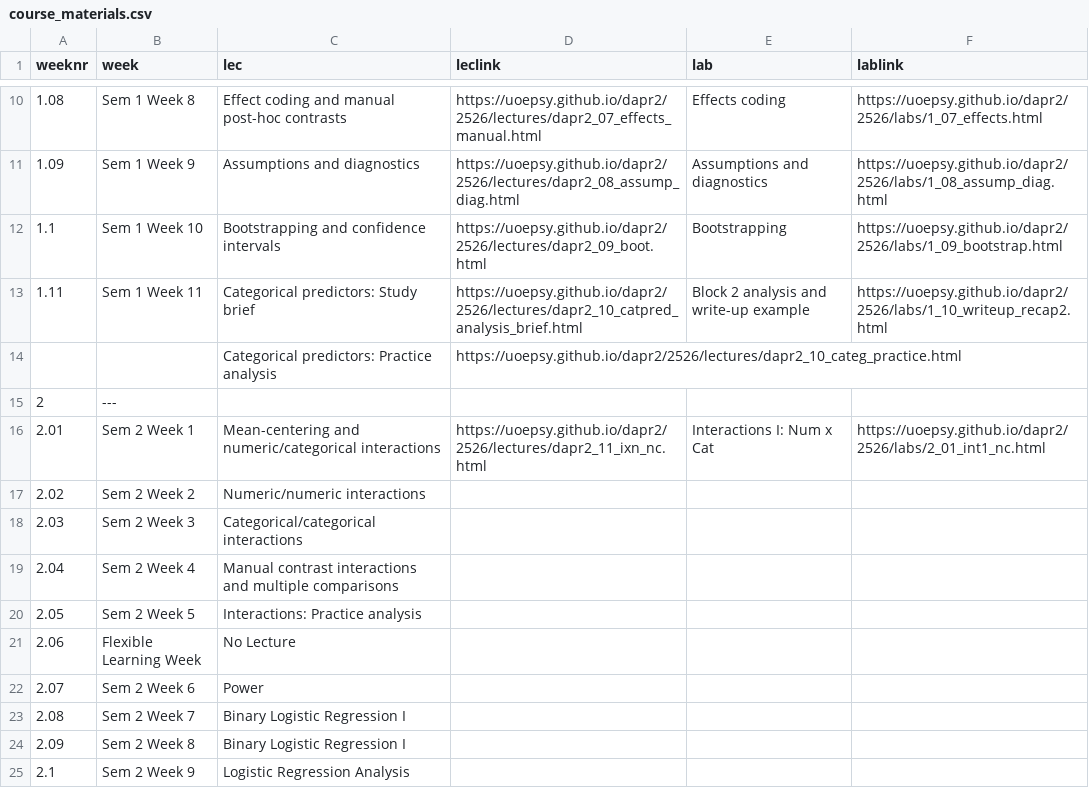
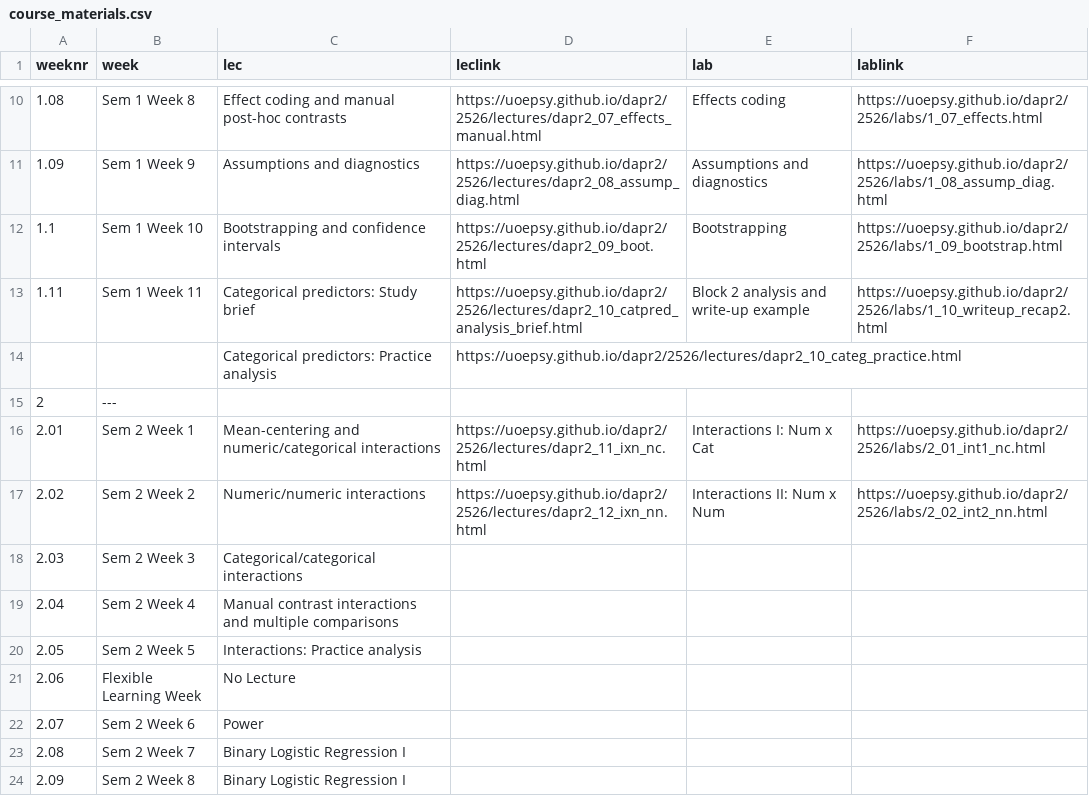
Before and after one commit to uoepsy/dapr2, a CSV file: docs/2526/course_materials.csv, drawn as a sheet; only a part is shown, gaps mark what is left out; the shorter side is filled out with more unchanged rows.

Commit message:
update course index with lec and lab 12

```diff
--- a/docs/2526/course_materials.csv
+++ b/docs/2526/course_materials.csv
@@ -16,3 +16,3 @@ weeknr,week,lec,leclink,lab,lablink
 2.01,Sem 2 Week 1,Mean-centering and numeric/categorical interactions,https://uoepsy.github.io/dapr2/2526/lectures/dapr2_11_ixn_nc.html,Interactions I: Num x Cat,https://uoepsy.github.io/dapr2/2526/labs/2_01_int1_nc.html
-2.02,Sem 2 Week 2,Numeric/numeric interactions,,,
+2.02,Sem 2 Week 2,Numeric/numeric interactions,https://uoepsy.github.io/dapr2/2526/lectures/dapr2_12_ixn_nn.html,Interactions II: Num x Num,https://uoepsy.github.io/dapr2/2526/labs/2_02_int2_nn.html
 2.03,Sem 2 Week 3,Categorical/categorical interactions,,,
```
Also changed, not shown: 1 other file.
